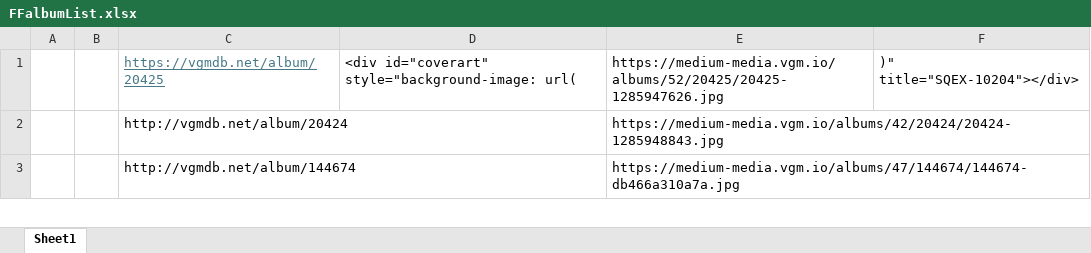
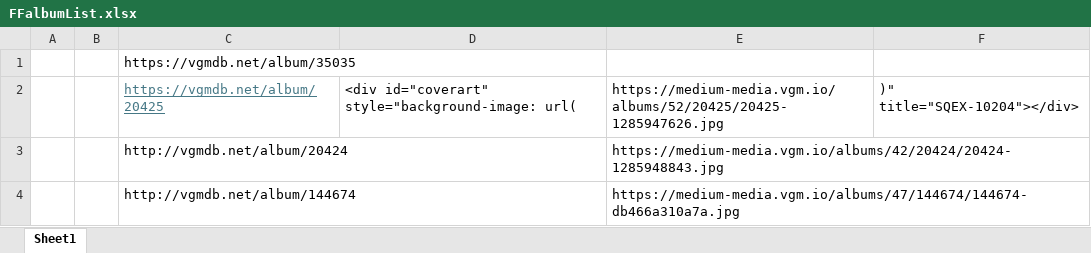
Before and after one commit to cloudtimmay/final-fantasy-library, an Excel workbook: FFalbumList.xlsx, sheet Sheet1, drawn as a sheet; only a part is shown; values as stored, in another font and other column widths than the file's, no borders; the diff names each change by its address in the sheet, - before the commit and + after, or states it on an @@ line.

Commit message:
Make VGMdb album script create new albums (scrape title) or patch existing safely

```diff
--- a/FFalbumList.xlsx (sheet Sheet1)
+++ b/FFalbumList.xlsx (sheet Sheet1)
+row 1:  |  | https://vgmdb.net/album/35035
```
Also changed, not shown: 7 other files.
